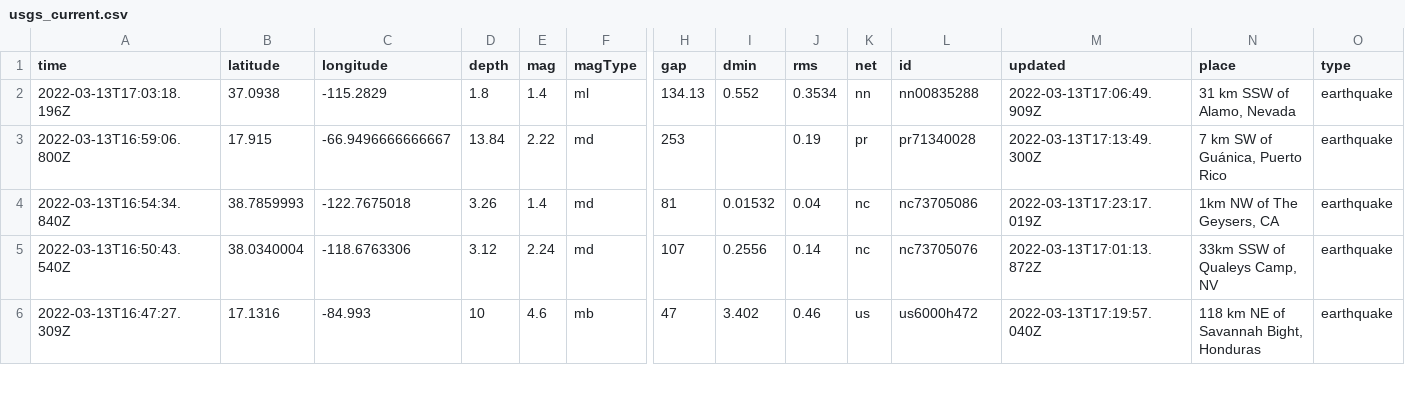
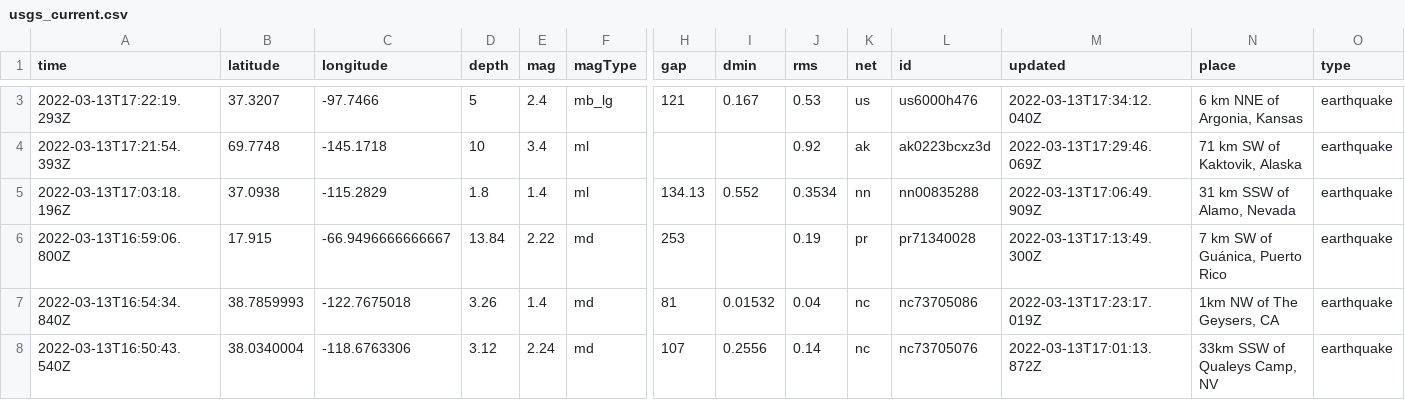
Before and after one commit to lambrechts/nicar2022-github-actions, a CSV file: usgs_current.csv, drawn as a sheet; only a part is shown, gaps mark what is left out; the shorter side is filled out with more unchanged rows; rows hold the shown columns only; the diff covers the shown part only; the diff names each change by its address in the sheet, - before the commit and + after, or states it on an @@ line.

```diff
--- a/usgs_current.csv
+++ b/usgs_current.csv
+row 3: 2022-03-13T17:22:19.293Z | 37.3207 | -97.7466 | 5 | 2.4 | mb_lg | 121 | 0.167 | 0.53 | us | us6000h476 | 2022-03-13T17:34:12.040Z | 6 km NNE of Argonia, Kansas | earthquake
+row 4: 2022-03-13T17:21:54.393Z | 69.7748 | -145.1718 | 10 | 3.4 | ml |  |  | 0.92 | ak | ak0223bcxz3d | 2022-03-13T17:29:46.069Z | 71 km SW of Kaktovik, Alaska | earthquake
```
Also changed, not shown: 1 added row, 4 removed rows and 5 edited cells elsewhere in this file, usgs_main.csv.
